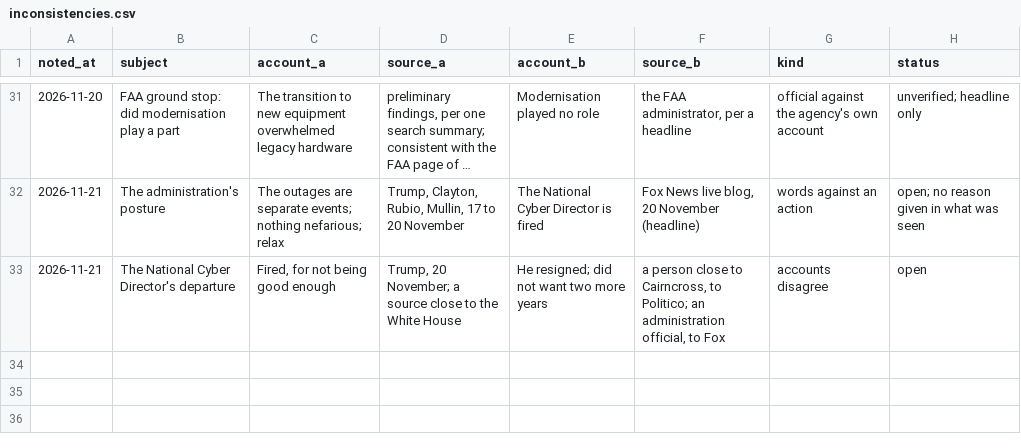
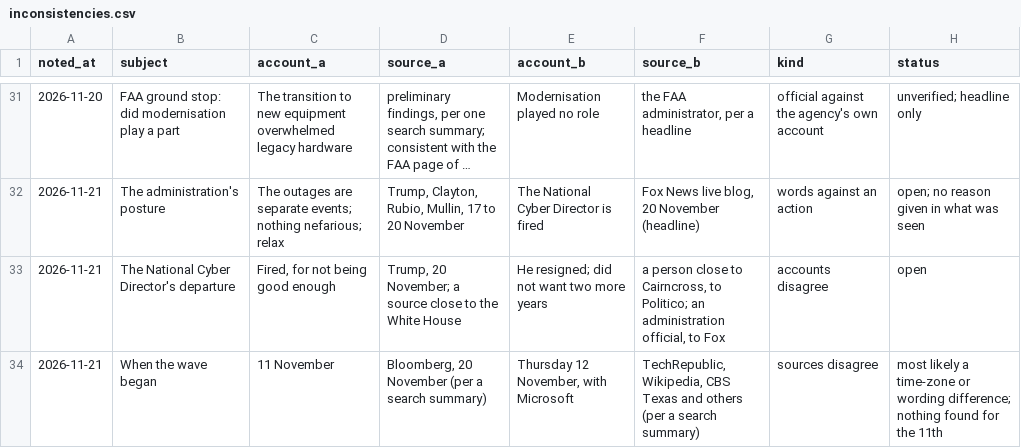
Before and after one commit to shumow/fridaythe13th-cyberattack-or-clusterfuck, a CSV file: bookkeeping/inconsistencies.csv, drawn as a sheet; only a part is shown, gaps mark what is left out; long unchanged cells end in …; the diff names each change by its address in the sheet, - before the commit and + after, or states it on an @@ line.

```diff
--- a/bookkeeping/inconsistencies.csv
+++ b/bookkeeping/inconsistencies.csv
+row 34: 2026-11-21 | When the wave began | 11 November | Bloomberg, 20 November (per a search summary) | Thursday 12 November, with Microsoft | TechRepublic, Wikipedia, CBS Texas and others (per a search summary) | sources disagree | most likely a time-zone or wording difference; nothing found for the 11th
```
Also changed, not shown: log/log.csv, output/events-v1.csv, 4 other files.
